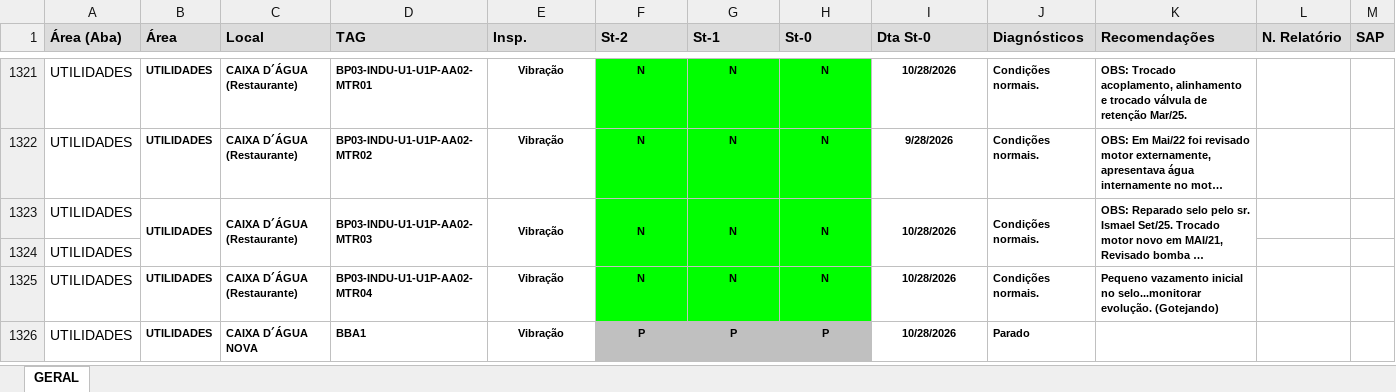
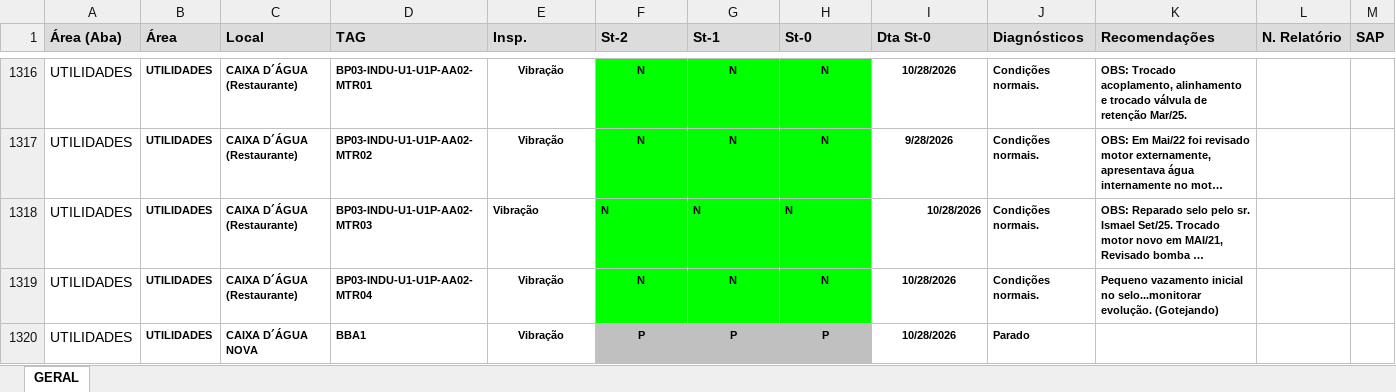
Before and after one commit to agnaldoantunessilva-svg/srpreditiva, an Excel workbook: Pasta1.xlsx, sheet GERAL, drawn as a sheet; only a part is shown, gaps mark what is left out; long unchanged cells end in …; values as stored, in another font and other column widths than the file's, no borders; removed rows and columns are numbered as before the commit, all else as after; the diff covers the shown part only; the diff names each change by its address in the sheet, - before the commit and + after, or states it on an @@ line.

```diff
--- a/Pasta1.xlsx (sheet GERAL)
+++ b/Pasta1.xlsx (sheet GERAL)
-B1323:B1324 merged
-C1323:C1324 merged
-D1323:D1324 merged
-E1318:H1318 alignment: center
+E1318:H1318 alignment: left
-E1323:E1324 merged
-F1323:F1324 merged
-G1323:G1324 merged
-H1323:H1324 merged
-I1318 alignment: center
+I1318 alignment: right
-I1323:I1324 merged
-J1323:J1324 merged
-K1323:K1324 merged
-row 1324: UTILIDADES
```
Also changed, not shown: 5 removed rows, 1 edited cell, cell formats and merged cells elsewhere in this sheet.
